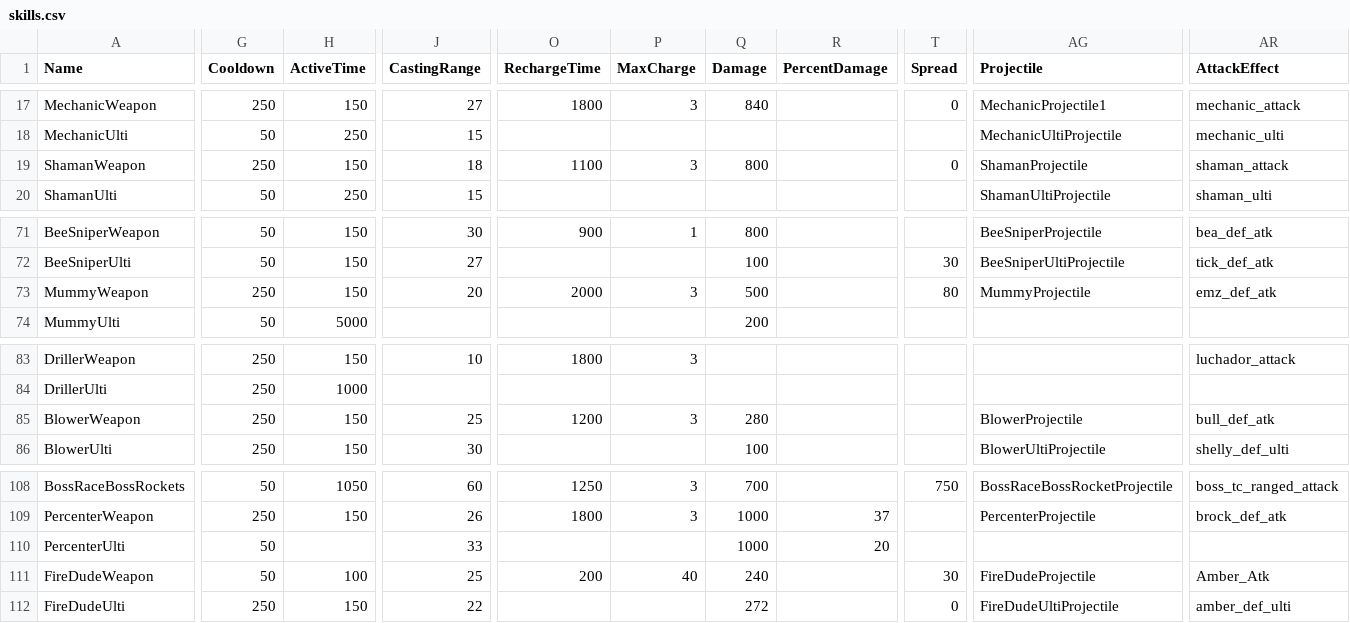
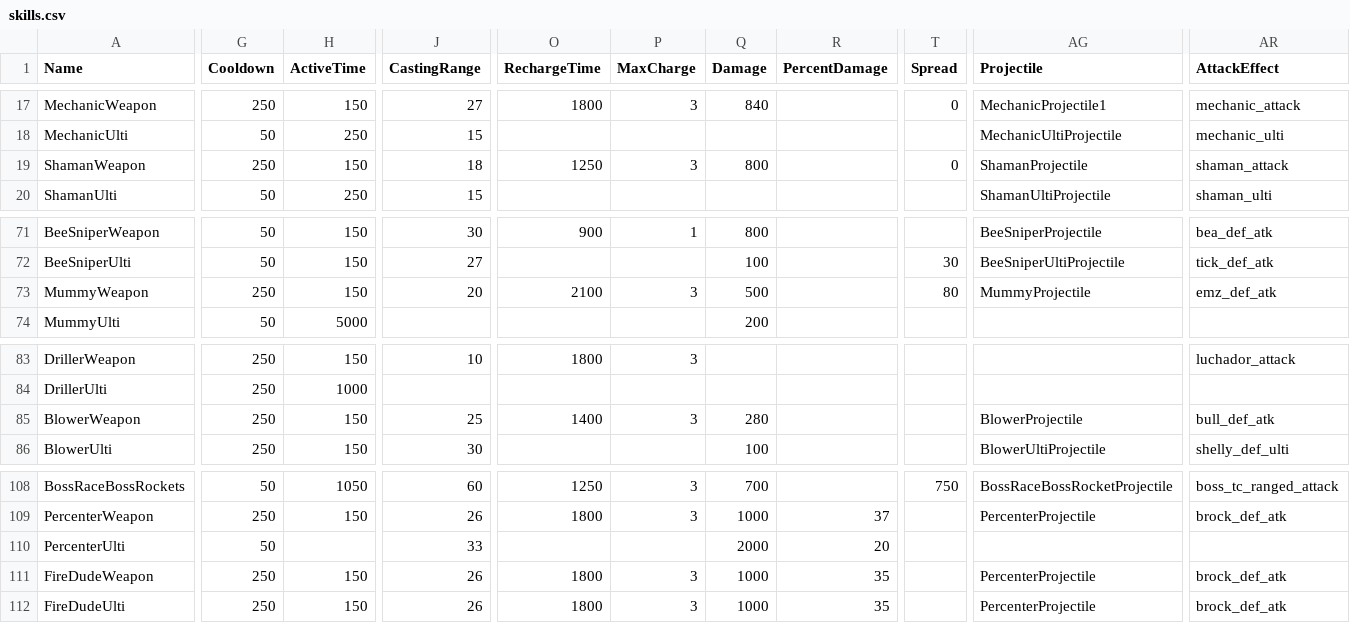
Before and after one commit to spz2020/royale-brawl-v29, a CSV file: src/Supercell.Laser.Logic/Assets/csv_logic/skills.csv, drawn as a sheet; only a part is shown, gaps mark what is left out; the diff covers the shown part only; the diff names each change by its address in the sheet, - before the commit and + after, or states it on an @@ line.

```diff
--- a/src/Supercell.Laser.Logic/Assets/csv_logic/skills.csv
+++ b/src/Supercell.Laser.Logic/Assets/csv_logic/skills.csv
-O19 (RechargeTime): 1100
+O19 (RechargeTime): 1250
-O73 (RechargeTime): 2000
+O73 (RechargeTime): 2100
-O85 (RechargeTime): 1200
+O85 (RechargeTime): 1400
-Q110 (Damage): 1000
+Q110 (Damage): 2000
-G111 (Cooldown): 50
+G111 (Cooldown): 250
-H111 (ActiveTime): 100
+H111 (ActiveTime): 150
-J111 (CastingRange): 25
+J111 (CastingRange): 26
-O111 (RechargeTime): 200
+O111 (RechargeTime): 1800
-P111 (MaxCharge): 40
+P111 (MaxCharge): 3
-Q111 (Damage): 240
+Q111 (Damage): 1000
-R111:R112 (PercentDamage): (empty)
+R111:R112 (PercentDamage): 35
-T111 (Spread): 30
+T111 (Spread): (empty)
-AG111 (Projectile): FireDudeProjectile
+AG111 (Projectile): PercenterProjectile
-AR111 (AttackEffect): Amber_Atk
+AR111 (AttackEffect): brock_def_atk
-J112 (CastingRange): 22
+J112 (CastingRange): 26
-O112 (RechargeTime): (empty)
+O112 (RechargeTime): 1800
-P112 (MaxCharge): (empty)
+P112 (MaxCharge): 3
-Q112 (Damage): 272
+Q112 (Damage): 1000
-T112 (Spread): 0
+T112 (Spread): (empty)
-AG112 (Projectile): FireDudeUltiProjectile
+AG112 (Projectile): PercenterProjectile
-AR112 (AttackEffect): amber_def_ulti
+AR112 (AttackEffect): brock_def_atk
```
Also changed, not shown: 3 edited cells elsewhere in this file, src/Supercell.Laser.Logic/Assets/csv_logic/area_effects.csv, src/Supercell.Laser.Logic/Assets/csv_logic/cards.csv, 16 other files.
